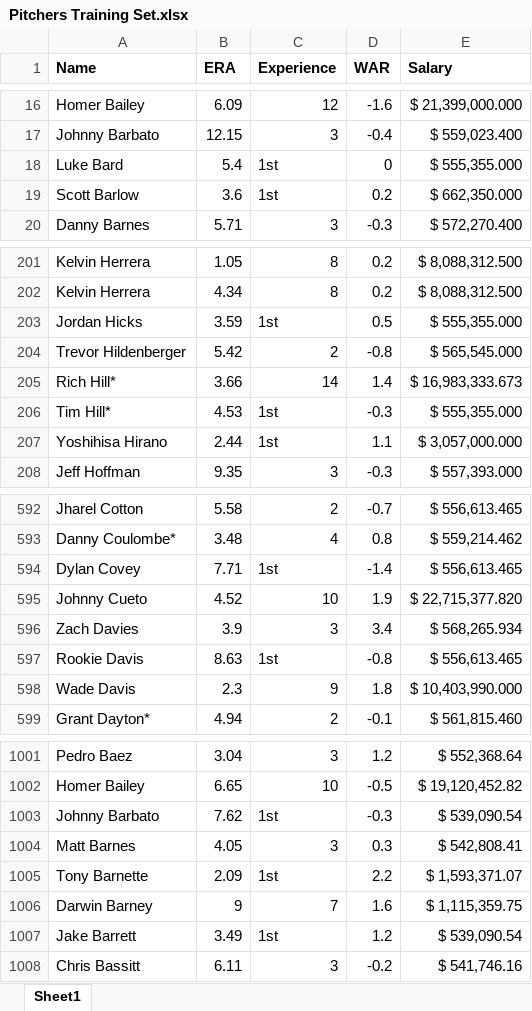
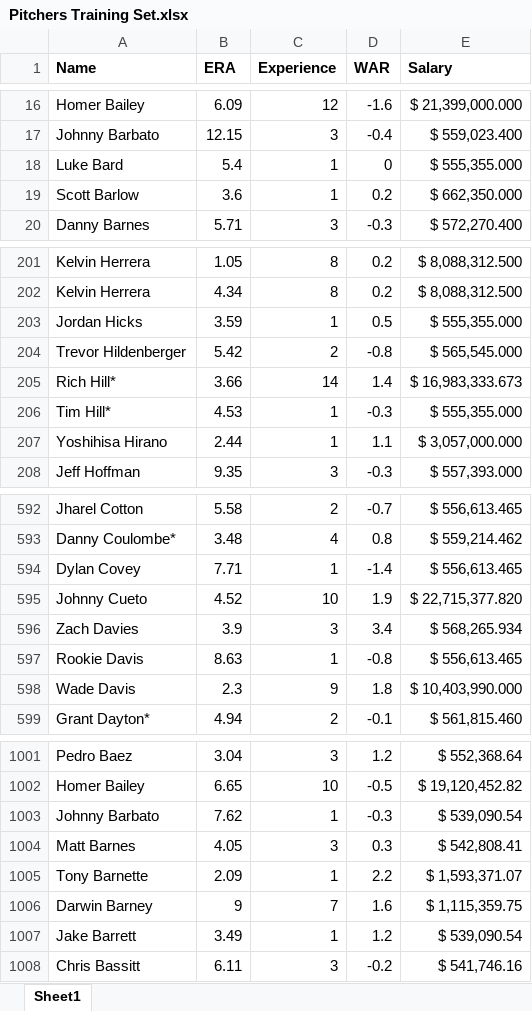
Before and after one commit to DS3001-Team-WHZM/GroupProject, an Excel workbook: Pitchers Training Set.xlsx, sheet Sheet1, drawn as a sheet; only a part is shown, gaps mark what is left out; values as stored, in another font and other column widths than the file's, no borders; the diff covers the shown part only; the diff names each change by its address in the sheet, - before the commit and + after, or states it on an @@ line.

```diff
--- a/Pitchers Training Set.xlsx (sheet Sheet1)
+++ b/Pitchers Training Set.xlsx (sheet Sheet1)
-C18:C19 (Experience): 1st
+C18:C19 (Experience): 1
-C203 (Experience): 1st
+C203 (Experience): 1
-C206:C207 (Experience): 1st
+C206:C207 (Experience): 1
-C594 (Experience): 1st
+C594 (Experience): 1
-C597 (Experience): 1st
+C597 (Experience): 1
-C1003 (Experience): 1st
+C1003 (Experience): 1
-C1005 (Experience): 1st
+C1005 (Experience): 1
-C1007 (Experience): 1st
+C1007 (Experience): 1
```
Also changed, not shown: 83 edited cells elsewhere in this sheet, Pitchers Test Set.xlsx.
